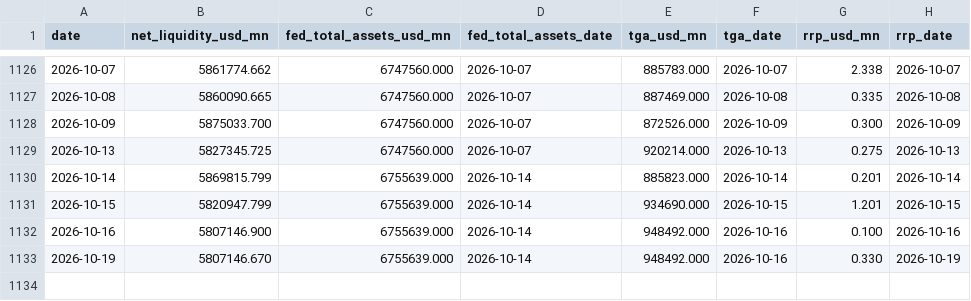
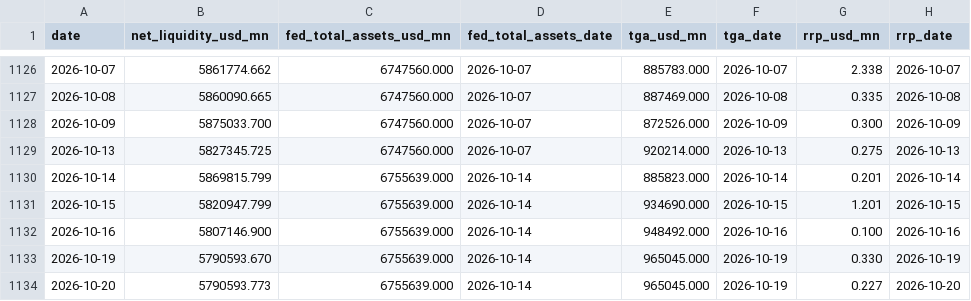
Before and after one commit to Fredpipi/fed-tga-rrp-liquidity, a CSV file: data/liquidity_history.csv, drawn as a sheet; only a part is shown, gaps mark what is left out.

```diff
--- a/data/liquidity_history.csv
+++ b/data/liquidity_history.csv
@@ -1132,2 +1132,3 @@ date,net_liquidity_usd_mn,fed_total_assets_usd_mn,fed_total_assets_date,tga_usd_
 2026-10-16,5807146.900,6755639.000,2026-10-14,948492.000,2026-10-16,0.100,2026-10-16
-2026-10-19,5807146.670,6755639.000,2026-10-14,948492.000,2026-10-16,0.330,2026-10-19
+2026-10-19,5790593.670,6755639.000,2026-10-14,965045.000,2026-10-19,0.330,2026-10-19
+2026-10-20,5790593.773,6755639.000,2026-10-14,965045.000,2026-10-19,0.227,2026-10-20
```
Also changed, not shown: data/rrp.csv, data/tga.csv, 4 other files.
